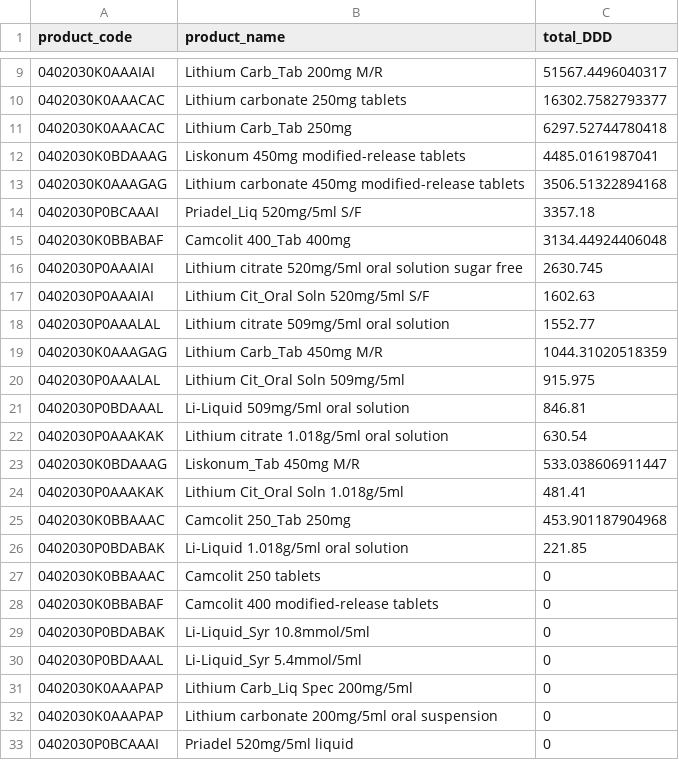
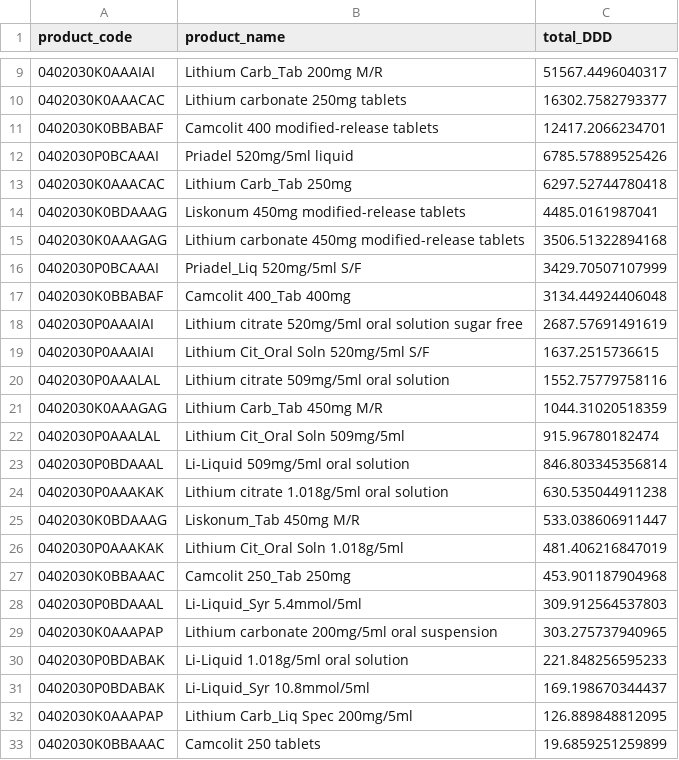
Before and after one commit to bennettoxford/lithium_project25, a CSV file: output/data/hospital_fp10_product_DDD.csv, drawn as a sheet; only a part is shown, gaps mark what is left out.

```diff
--- a/output/data/hospital_fp10_product_DDD.csv
+++ b/output/data/hospital_fp10_product_DDD.csv
@@ -10,2 +10,4 @@
 "0402030K0AAACAC","Lithium carbonate 250mg tablets",16302.7582793377
+"0402030K0BBABAF","Camcolit 400 modified-release tablets",12417.2066234701
+"0402030P0BCAAAI","Priadel 520mg/5ml liquid",6785.57889525426
 "0402030K0AAACAC","Lithium Carb_Tab 250mg",6297.52744780418
@@ -13,21 +15,19 @@
 "0402030K0AAAGAG","Lithium carbonate 450mg modified-release tablets",3506.51322894168
-"0402030P0BCAAAI","Priadel_Liq 520mg/5ml S/F",3357.18
+"0402030P0BCAAAI","Priadel_Liq 520mg/5ml S/F",3429.70507107999
 "0402030K0BBABAF","Camcolit 400_Tab 400mg",3134.44924406048
-"0402030P0AAAIAI","Lithium citrate 520mg/5ml oral solution sugar free",2630.745
-"0402030P0AAAIAI","Lithium Cit_Oral Soln 520mg/5ml S/F",1602.63
-"0402030P0AAALAL","Lithium citrate 509mg/5ml oral solution",1552.77
+"0402030P0AAAIAI","Lithium citrate 520mg/5ml oral solution sugar free",2687.57691491619
+"0402030P0AAAIAI","Lithium Cit_Oral Soln 520mg/5ml S/F",1637.2515736615
+"0402030P0AAALAL","Lithium citrate 509mg/5ml oral solution",1552.75779758116
 "0402030K0AAAGAG","Lithium Carb_Tab 450mg M/R",1044.31020518359
-"0402030P0AAALAL","Lithium Cit_Oral Soln 509mg/5ml",915.975
-"0402030P0BDAAAL","Li-Liquid 509mg/5ml oral solution",846.81
-"0402030P0AAAKAK","Lithium citrate 1.018g/5ml oral solution",630.54
+"0402030P0AAALAL","Lithium Cit_Oral Soln 509mg/5ml",915.96780182474
+"0402030P0BDAAAL","Li-Liquid 509mg/5ml oral solution",846.803345356814
+"0402030P0AAAKAK","Lithium citrate 1.018g/5ml oral solution",630.535044911238
 "0402030K0BDAAAG","Liskonum_Tab 450mg M/R",533.038606911447
-"0402030P0AAAKAK","Lithium Cit_Oral Soln 1.018g/5ml",481.41
+"0402030P0AAAKAK","Lithium Cit_Oral Soln 1.018g/5ml",481.406216847019
 "0402030K0BBAAAC","Camcolit 250_Tab 250mg",453.901187904968
-"0402030P0BDABAK","Li-Liquid 1.018g/5ml oral solution",221.85
-"0402030K0BBAAAC","Camcolit 250 tablets",0
-"0402030K0BBABAF","Camcolit 400 modified-release tablets",0
-"0402030P0BDABAK","Li-Liquid_Syr 10.8mmol/5ml",0
-"0402030P0BDAAAL","Li-Liquid_Syr 5.4mmol/5ml",0
-"0402030K0AAAPAP","Lithium Carb_Liq Spec 200mg/5ml",0
-"0402030K0AAAPAP","Lithium carbonate 200mg/5ml oral suspension",0
-"0402030P0BCAAAI","Priadel 520mg/5ml liquid",0
+"0402030P0BDAAAL","Li-Liquid_Syr 5.4mmol/5ml",309.912564537803
+"0402030K0AAAPAP","Lithium carbonate 200mg/5ml oral suspension",303.275737940965
+"0402030P0BDABAK","Li-Liquid 1.018g/5ml oral solution",221.848256595233
+"0402030P0BDABAK","Li-Liquid_Syr 10.8mmol/5ml",169.198670344437
+"0402030K0AAAPAP","Lithium Carb_Liq Spec 200mg/5ml",126.889848812095
+"0402030K0BBAAAC","Camcolit 250 tablets",19.6859251259899
```
Also changed, not shown: output/data/hospital_fp10_DDD_by_year_region.csv, output/data/hospital_fp10_product_DDD_by_year.csv, 17 other files.
